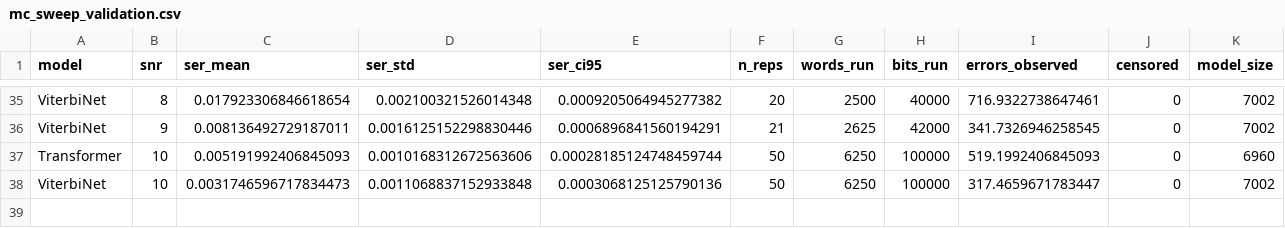
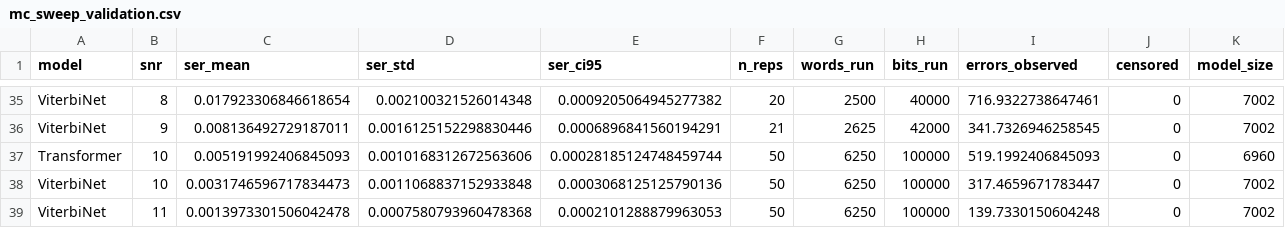
Before and after one commit to Gilzuk/viterbitransformed, a CSV file: Results/metrics/mc_sweep_validation.csv, drawn as a sheet; only a part is shown, gaps mark what is left out; rows hold the shown columns only; the diff names each change by its address in the sheet, - before the commit and + after, or states it on an @@ line.

Commit message:
Add MC-sweep validation point: ViterbiNet snr=11

```diff
--- a/Results/metrics/mc_sweep_validation.csv
+++ b/Results/metrics/mc_sweep_validation.csv
+row 39: ViterbiNet | 11 | 0.0013973301506042478 | 0.0007580793960478368 | 0.0002101288879963053 | 50 | 6250 | 100000 | 139.7330150604248 | 0 | 7002
```
Also changed, not shown: 2 other files.
